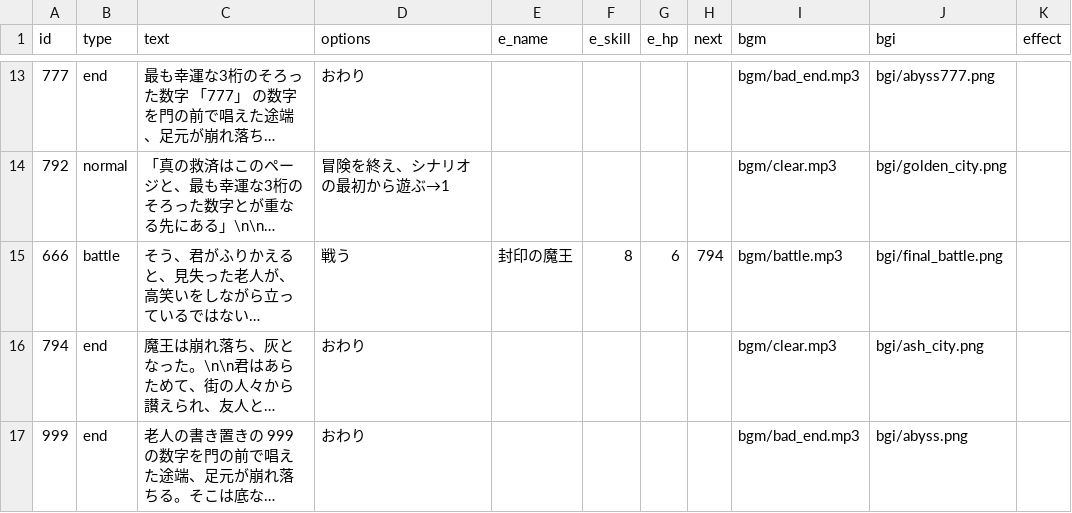
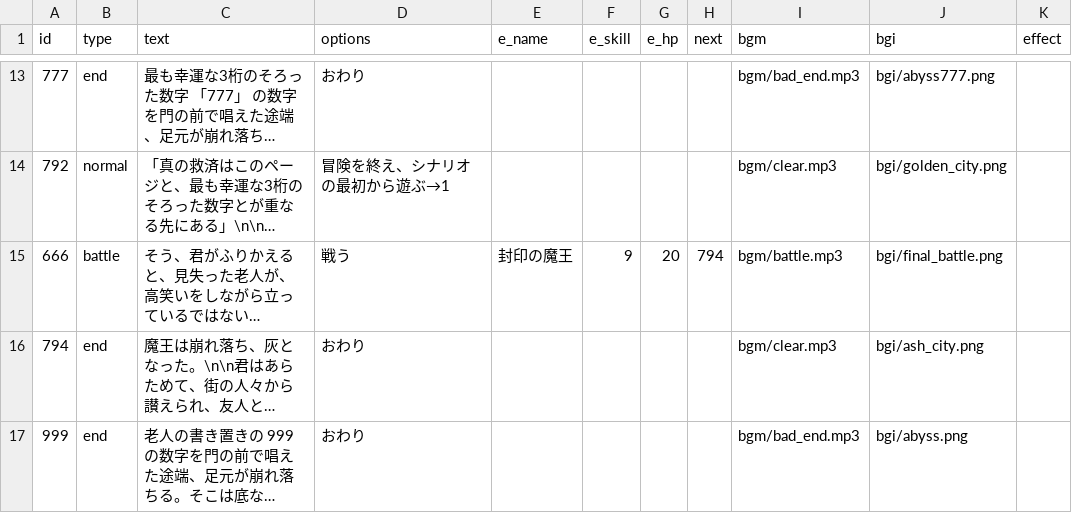
Before and after one commit to factorydigitalente/storyem, a CSV file: sample_hiddennumber/scenario.csv, drawn as a sheet; only a part is shown, gaps mark what is left out; long unchanged cells end in …; the diff names each change by its address in the sheet, - before the commit and + after, or states it on an @@ line.

Commit message:
Add files via upload

```diff
--- a/sample_hiddennumber/scenario.csv
+++ b/sample_hiddennumber/scenario.csv
-F15 (e_skill): 8
+F15 (e_skill): 9
-G15 (e_hp): 6
+G15 (e_hp): 20
```
